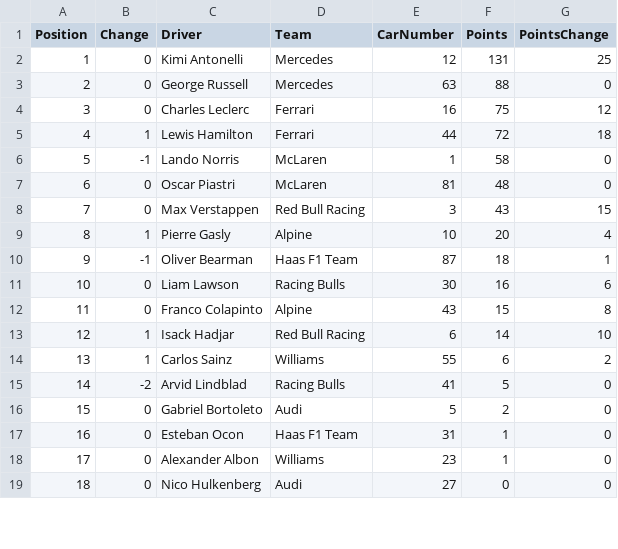
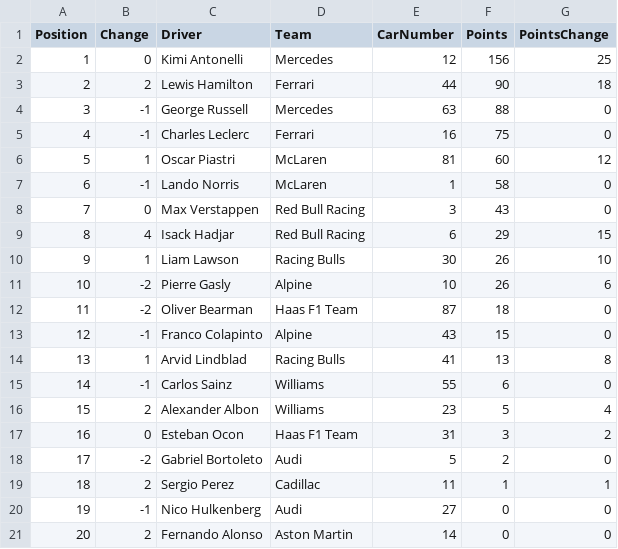
Before and after one commit to mrp36126/mysportzone, a CSV file: data/f1_drivers.csv, drawn as a sheet; only a part is shown; removed rows and columns are numbered as before the commit, all else as after; the diff covers the shown part only; the diff names each change by its address in the sheet, - before the commit and + after, or states it on an @@ line.

```diff
--- a/data/f1_drivers.csv
+++ b/data/f1_drivers.csv
-F2 (Points): 131
+F2 (Points): 156
+row 3: 2 | 2 | Lewis Hamilton | Ferrari | 44 | 90 | 18
@@ column A (Position) renumbered between rows 4 and 23 @@
-B4:B5 (Change): 0
+B4:B5 (Change): -1
-G5 (PointsChange): 12
+G5 (PointsChange): 0
-row 5: 4 | 1 | Lewis Hamilton | Ferrari | 44 | 72 | 18
+row 6: 5 | 1 | Oscar Piastri | McLaren | 81 | 60 | 12
-row 7: 6 | 0 | Oscar Piastri | McLaren | 81 | 48 | 0
-G8 (PointsChange): 15
+G8 (PointsChange): 0
+row 9: 8 | 4 | Isack Hadjar | Red Bull Racing | 6 | 29 | 15
+row 10: 9 | 1 | Liam Lawson | Racing Bulls | 30 | 26 | 10
-B11 (Change): 1
+B11 (Change): -2
-F11 (Points): 20
+F11 (Points): 26
-G11 (PointsChange): 4
+G11 (PointsChange): 6
-B12 (Change): -1
+B12 (Change): -2
-G12 (PointsChange): 1
+G12 (PointsChange): 0
-row 11: 10 | 0 | Liam Lawson | Racing Bulls | 30 | 16 | 6
-B13 (Change): 0
+B13 (Change): -1
-G13 (PointsChange): 8
+G13 (PointsChange): 0
-row 13: 12 | 1 | Isack Hadjar | Red Bull Racing | 6 | 14 | 10
+row 14: 13 | 1 | Arvid Lindblad | Racing Bulls | 41 | 13 | 8
-B15 (Change): 1
+B15 (Change): -1
-G15 (PointsChange): 2
+G15 (PointsChange): 0
-row 15: 14 | -2 | Arvid Lindblad | Racing Bulls | 41 | 5 | 0
+row 16: 15 | 2 | Alexander Albon | Williams | 23 | 5 | 4
+row 17: 16 | 0 | Esteban Ocon | Haas F1 Team | 31 | 3 | 2
-B18 (Change): 0
+B18 (Change): -2
-row 17: 16 | 0 | Esteban Ocon | Haas F1 Team | 31 | 1 | 0
-row 18: 17 | 0 | Alexander Albon | Williams | 23 | 1 | 0
+row 19: 18 | 2 | Sergio Perez | Cadillac | 11 | 1 | 1
-B20 (Change): 0
+B20 (Change): -1
+row 21: 20 | 2 | Fernando Alonso | Aston Martin | 14 | 0 | 0
```
Also changed, not shown: 2 removed rows and 2 edited cells elsewhere in this file, data/f1_constructors.csv, data/f1_results.csv.
